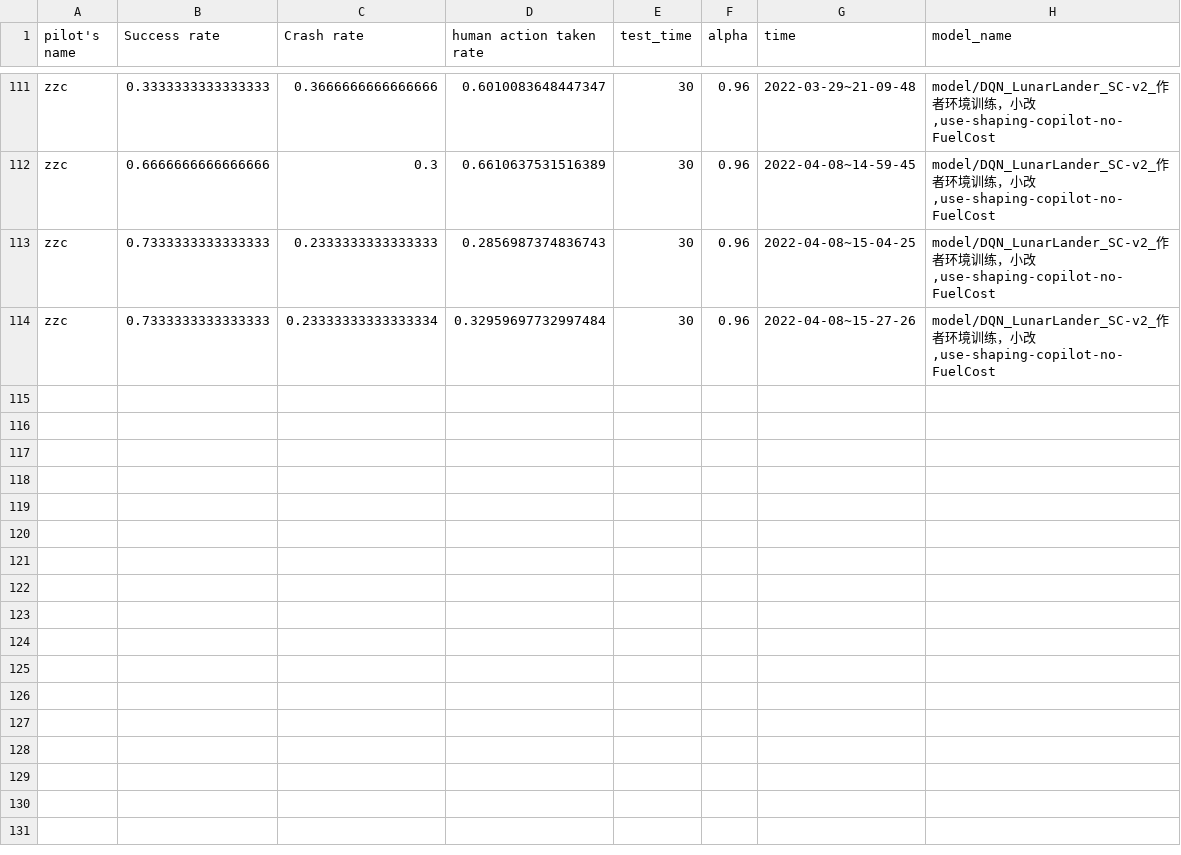
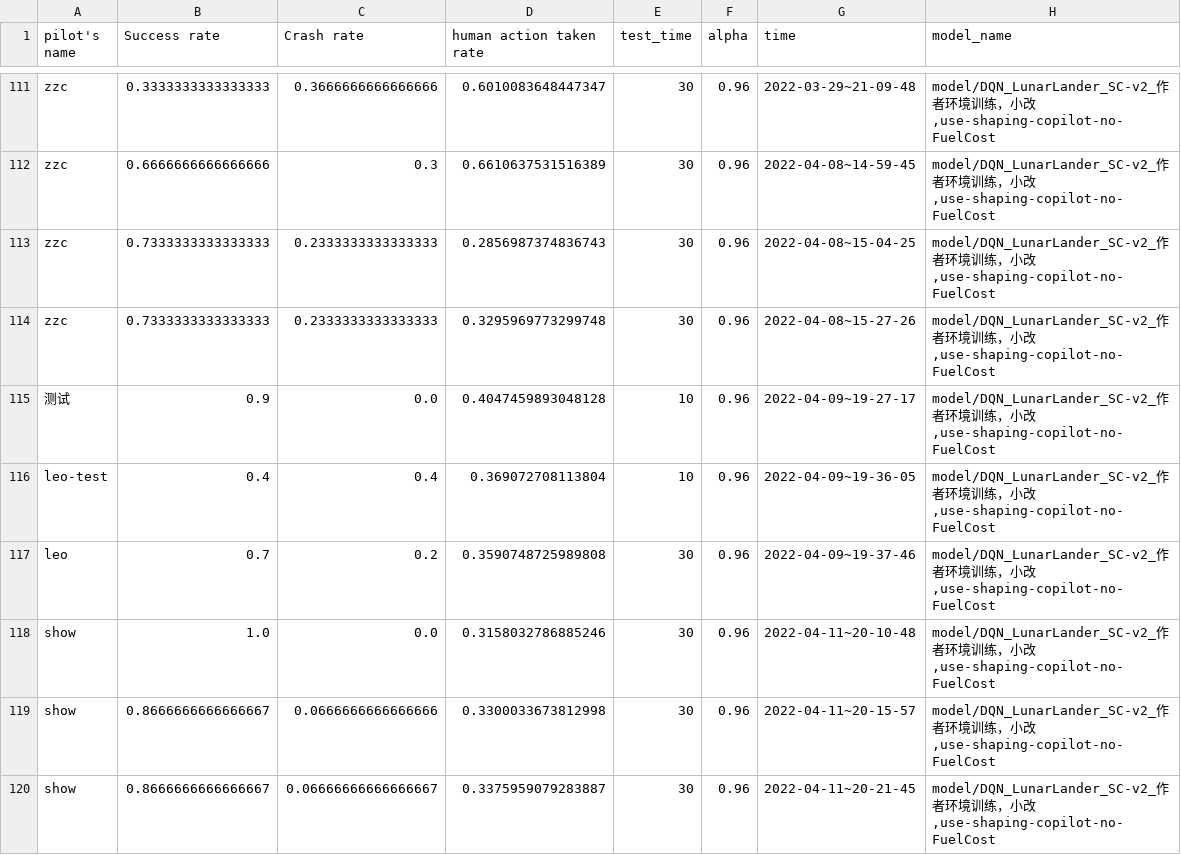
Before and after one commit to XZHSTAX/Shared_Control_git, a CSV file: TestData_Record.csv, drawn as a sheet; only a part is shown, gaps mark what is left out.

```diff
--- a/TestData_Record.csv
+++ b/TestData_Record.csv
@@ -113,2 +113,8 @@ zzc,0.6666666666666666,0.3,0.6610637531516389,30,0.96,2022-04-08~14-59-45,"model
 zzc,0.7333333333333333,0.2333333333333333,0.2856987374836743,30,0.96,2022-04-08~15-04-25,"model/DQN_LunarLander_SC-v2_作者环境训练，小改,use-shaping-copilot-no-FuelCost"
-zzc,0.7333333333333333,0.23333333333333334,0.32959697732997484,30,0.96,2022-04-08~15-27-26,"model/DQN_LunarLander_SC-v2_作者环境训练，小改,use-shaping-copilot-no-FuelCost"
+zzc,0.7333333333333333,0.2333333333333333,0.3295969773299748,30,0.96,2022-04-08~15-27-26,"model/DQN_LunarLander_SC-v2_作者环境训练，小改,use-shaping-copilot-no-FuelCost"
+测试,0.9,0.0,0.4047459893048128,10,0.96,2022-04-09~19-27-17,"model/DQN_LunarLander_SC-v2_作者环境训练，小改,use-shaping-copilot-no-FuelCost"
+leo-test,0.4,0.4,0.369072708113804,10,0.96,2022-04-09~19-36-05,"model/DQN_LunarLander_SC-v2_作者环境训练，小改,use-shaping-copilot-no-FuelCost"
+leo,0.7,0.2,0.3590748725989808,30,0.96,2022-04-09~19-37-46,"model/DQN_LunarLander_SC-v2_作者环境训练，小改,use-shaping-copilot-no-FuelCost"
+show,1.0,0.0,0.3158032786885246,30,0.96,2022-04-11~20-10-48,"model/DQN_LunarLander_SC-v2_作者环境训练，小改,use-shaping-copilot-no-FuelCost"
+show,0.8666666666666667,0.0666666666666666,0.3300033673812998,30,0.96,2022-04-11~20-15-57,"model/DQN_LunarLander_SC-v2_作者环境训练，小改,use-shaping-copilot-no-FuelCost"
+show,0.8666666666666667,0.06666666666666667,0.3375959079283887,30,0.96,2022-04-11~20-21-45,"model/DQN_LunarLander_SC-v2_作者环境训练，小改,use-shaping-copilot-no-FuelCost"
```
Also changed, not shown: TestData_RecordContinue.csv, TestData_Record_OriginVersion.csv, 19 other files.
